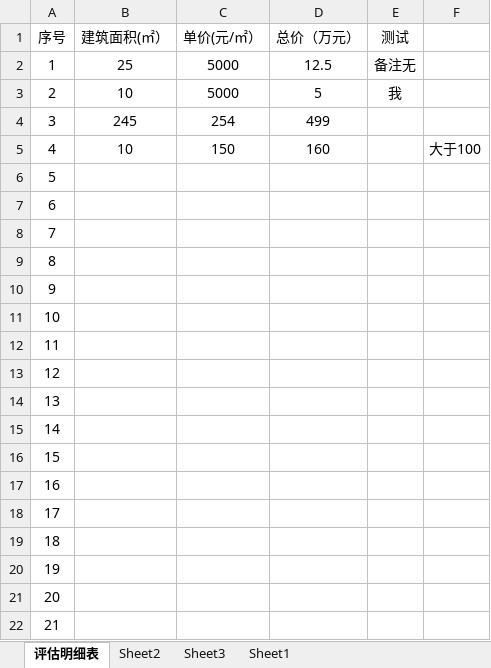
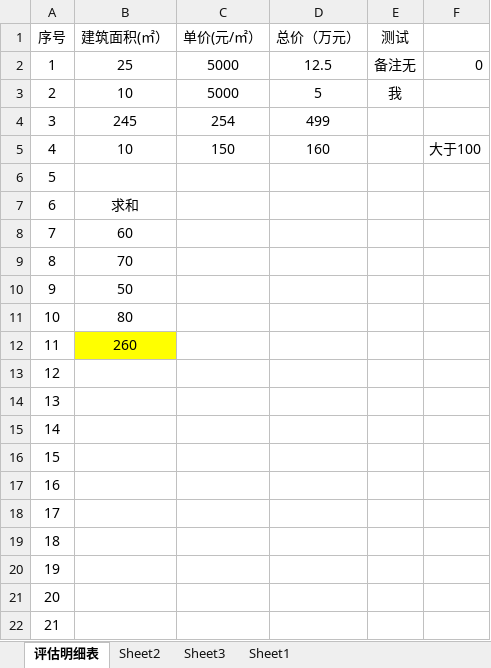
Before and after one commit to SnailBrother/React-demo-all-top-, an Excel workbook: react-demo/public/template.xlsx, sheet 评估明细表, drawn as a sheet; values as stored, in another font and other column widths than the file's, no borders; the diff names each change by its address in the sheet, - before the commit and + after, or states it on an @@ line.

```diff
--- a/react-demo/public/template.xlsx (sheet 评估明细表)
+++ b/react-demo/public/template.xlsx (sheet 评估明细表)
-F2: (empty)
+F2: 0
-B7 (建筑面积(㎡）): (empty)
+B7 (建筑面积(㎡）): 求和
-B8 (建筑面积(㎡）): (empty)
+B8 (建筑面积(㎡）): 60
-B9 (建筑面积(㎡）): (empty)
+B9 (建筑面积(㎡）): 70
-B10 (建筑面积(㎡）): (empty)
+B10 (建筑面积(㎡）): 50
-B11 (建筑面积(㎡）): (empty)
+B11 (建筑面积(㎡）): 80
-B12 (建筑面积(㎡）): (empty)
+B12 (建筑面积(㎡）): 260
-B12 fill: none
+B12 fill: #FFFF00
```
Also changed, not shown: 28 other files.
